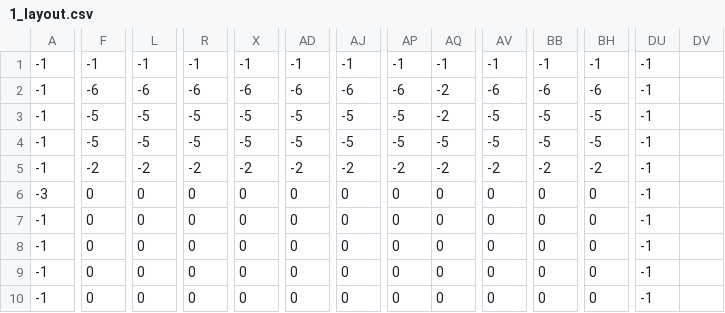
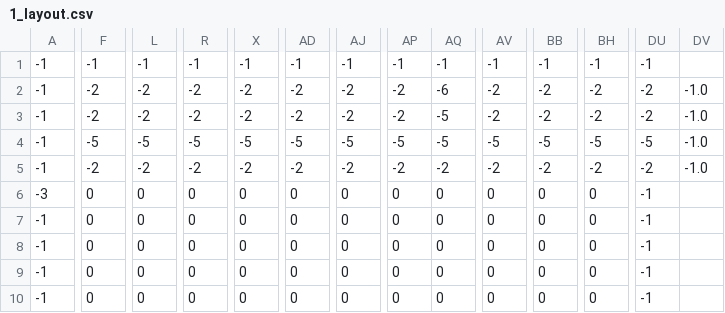
Before and after one commit to j4n1k/slapstack-battery-management, a CSV file: 1_environment/slapstack/slapstack/use_cases/wepastacks_bm/1_layout.csv, drawn as a sheet; only a part is shown, gaps mark what is left out; the diff covers the shown part only; the diff names each change by its address in the sheet, - before the commit and + after, or states it on an @@ line.

```diff
--- a/1_environment/slapstack/slapstack/use_cases/wepastacks_bm/1_layout.csv
+++ b/1_environment/slapstack/slapstack/use_cases/wepastacks_bm/1_layout.csv
-F2: -6
+F2: -2
-L2: -6
+L2: -2
-R2: -6
+R2: -2
-X2: -6
+X2: -2
-AD2: -6
+AD2: -2
-AJ2: -6
+AJ2: -2
-AP2: -6
+AP2: -2
-AQ2: -2
+AQ2: -6
-AV2: -6
+AV2: -2
-BB2: -6
+BB2: -2
-BH2: -6
+BH2: -2
-DU2:DU3: -1
+DU2:DU3: -2
-DV2:DV5: (empty)
+DV2:DV5: -1.0
-F3: -5
+F3: -2
-L3: -5
+L3: -2
-R3: -5
+R3: -2
-X3: -5
+X3: -2
-AD3: -5
+AD3: -2
-AJ3: -5
+AJ3: -2
-AP3: -5
+AP3: -2
-AQ3: -2
+AQ3: -5
-AV3: -5
+AV3: -2
-BB3: -5
+BB3: -2
-BH3: -5
+BH3: -2
-DU4: -1
+DU4: -5
-DU5: -1
+DU5: -2
```
Also changed, not shown: 22 edited cells elsewhere in this file, 32 other files.
